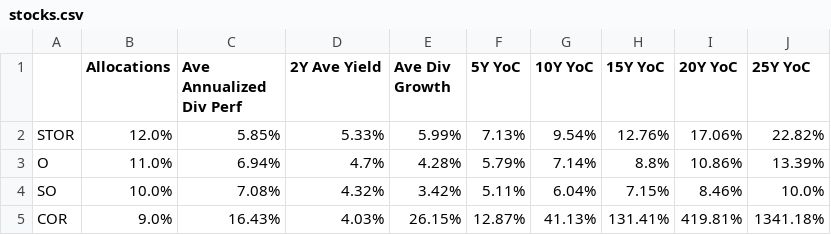
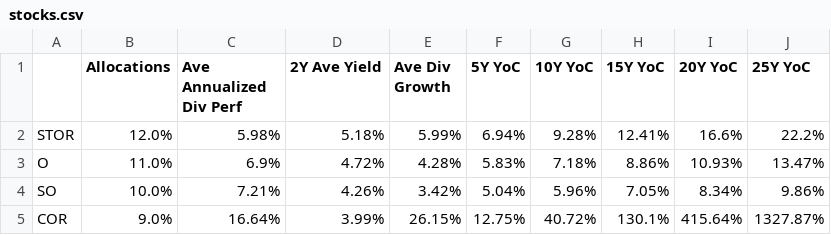
Before and after one commit to mucolon/opt-portfolio, a CSV file: data/stocks.csv, drawn as a sheet; only a part is shown; the diff covers the shown part only.

Commit message:
2020-11-4 data

```diff
--- a/data/stocks.csv
+++ b/data/stocks.csv
@@ -1,5 +1,5 @@
 ,Allocations,Ave Annualized Div Perf,2Y Ave Yield,Ave Div Growth,5Y YoC,10Y YoC,15Y YoC,20Y YoC,25Y YoC
-STOR,12.0%,5.85%,5.33%,5.99%,7.13%,9.54%,12.76%,17.06%,22.82%
-O,11.0%,6.94%,4.7%,4.28%,5.79%,7.14%,8.8%,10.86%,13.39%
-SO,10.0%,7.08%,4.32%,3.42%,5.11%,6.04%,7.15%,8.46%,10.0%
-COR,9.0%,16.43%,4.03%,26.15%,12.87%,41.13%,131.41%,419.81%,1341.18%
+STOR,12.0%,5.98%,5.18%,5.99%,6.94%,9.28%,12.41%,16.6%,22.2%
+O,11.0%,6.9%,4.72%,4.28%,5.83%,7.18%,8.86%,10.93%,13.47%
+SO,10.0%,7.21%,4.26%,3.42%,5.04%,5.96%,7.05%,8.34%,9.86%
+COR,9.0%,16.64%,3.99%,26.15%,12.75%,40.72%,130.1%,415.64%,1327.87%
```
Also changed, not shown: 1 added row, 1 removed row and 69 edited cells elsewhere in this file, 3 other files.
